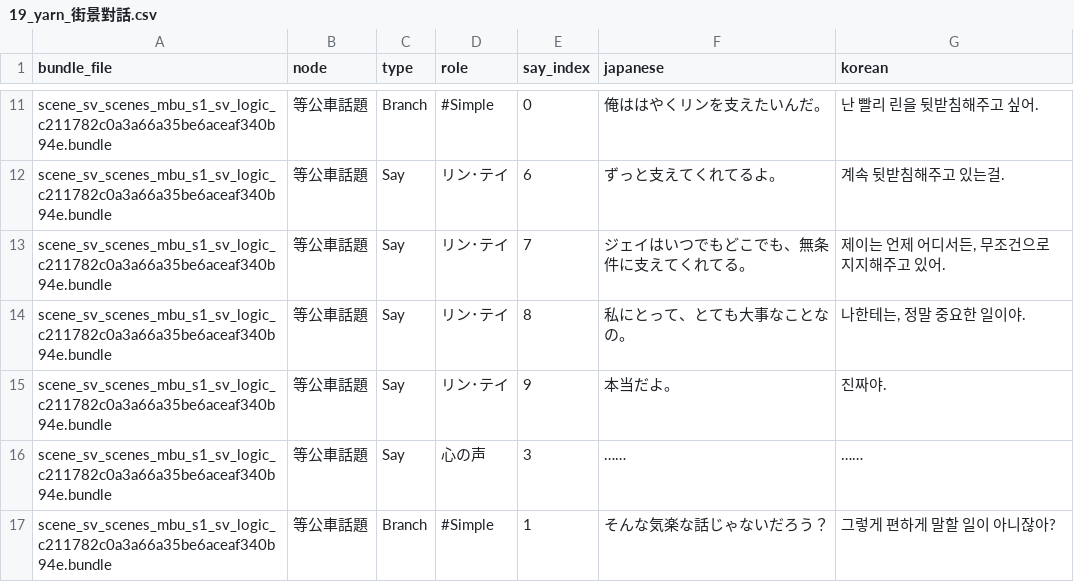
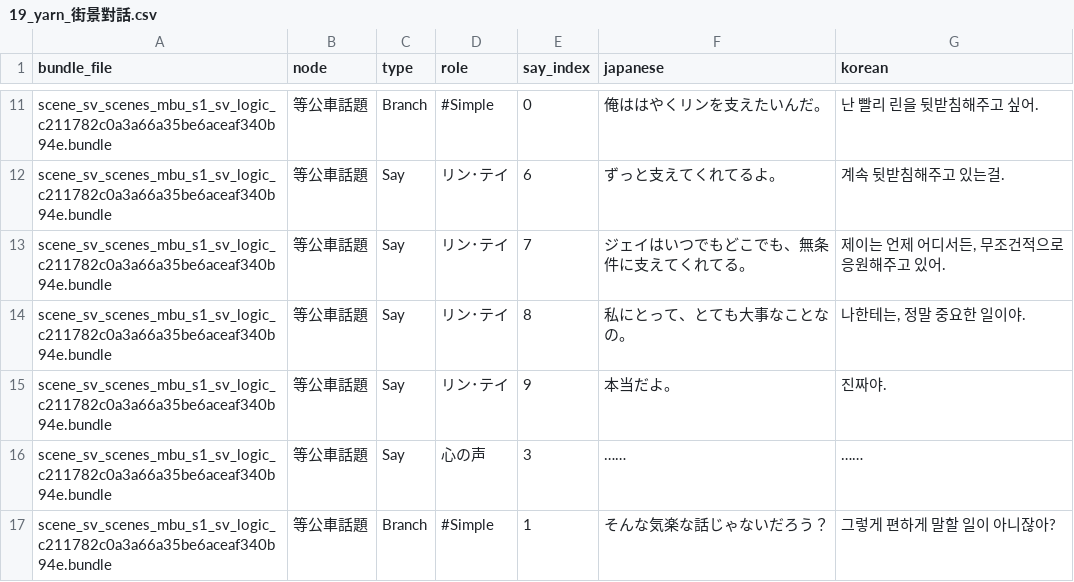
Before and after one commit to scha00/minds-beneath-us-korean, a CSV file: translation/translated/dialogue/19_yarn_街景對話.csv, drawn as a sheet; only a part is shown, gaps mark what is left out.

```diff
--- a/translation/translated/dialogue/19_yarn_街景對話.csv
+++ b/translation/translated/dialogue/19_yarn_街景對話.csv
@@ -12,3 +12,3 @@ scene_sv_scenes_mbu_s1_sv_logic_c211782c0a3a66a35be6aceaf340b94e.bundle,等公
 scene_sv_scenes_mbu_s1_sv_logic_c211782c0a3a66a35be6aceaf340b94e.bundle,等公車話題,Say,リン･テイ,6,ずっと支えてくれてるよ。,계속 뒷받침해주고 있는걸.
-scene_sv_scenes_mbu_s1_sv_logic_c211782c0a3a66a35be6aceaf340b94e.bundle,等公車話題,Say,リン･テイ,7,ジェイはいつでもどこでも、無条件に支えてくれてる。,"제이는 언제 어디서든, 무조건으로 지지해주고 있어."
+scene_sv_scenes_mbu_s1_sv_logic_c211782c0a3a66a35be6aceaf340b94e.bundle,等公車話題,Say,リン･テイ,7,ジェイはいつでもどこでも、無条件に支えてくれてる。,"제이는 언제 어디서든, 무조건적으로 응원해주고 있어."
 scene_sv_scenes_mbu_s1_sv_logic_c211782c0a3a66a35be6aceaf340b94e.bundle,等公車話題,Say,リン･テイ,8,私にとって、とても大事なことなの。,"나한테는, 정말 중요한 일이야."
```
Also changed, not shown: translation/translated/dialogue/20_yarn_街景_路人對話（240419）.csv.
